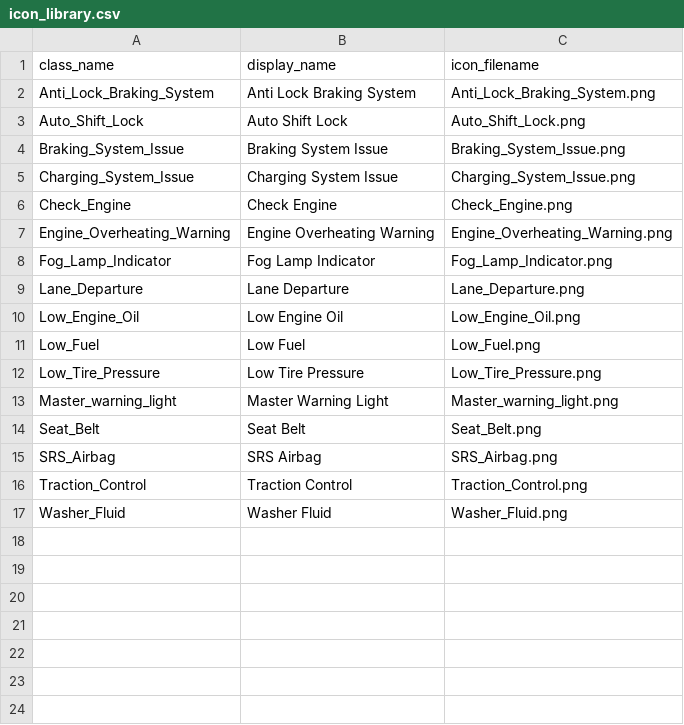
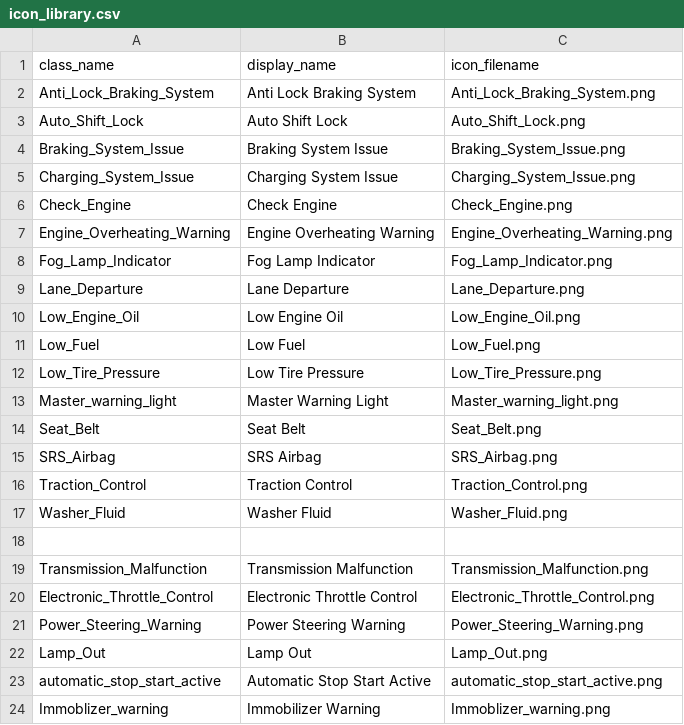
Before and after one commit to mohamedhussein03/Car-Dashboard-WebApp, a CSV file: data/icon_library.csv, drawn as a sheet; the diff names each change by its address in the sheet, - before the commit and + after, or states it on an @@ line.

```diff
--- a/data/icon_library.csv
+++ b/data/icon_library.csv
+row 18: (empty)
+row 19: Transmission_Malfunction | Transmission Malfunction | Transmission_Malfunction.png
+row 20: Electronic_Throttle_Control | Electronic Throttle Control | Electronic_Throttle_Control.png
+row 21: Power_Steering_Warning | Power Steering Warning | Power_Steering_Warning.png
+row 22: Lamp_Out | Lamp Out | Lamp_Out.png
+row 23: automatic_stop_start_active | Automatic Stop Start Active | automatic_stop_start_active.png
+row 24: Immoblizer_warning | Immobilizer Warning | Immoblizer_warning.png
```
Also changed, not shown: data/icon_messages.csv, 8 other files.
